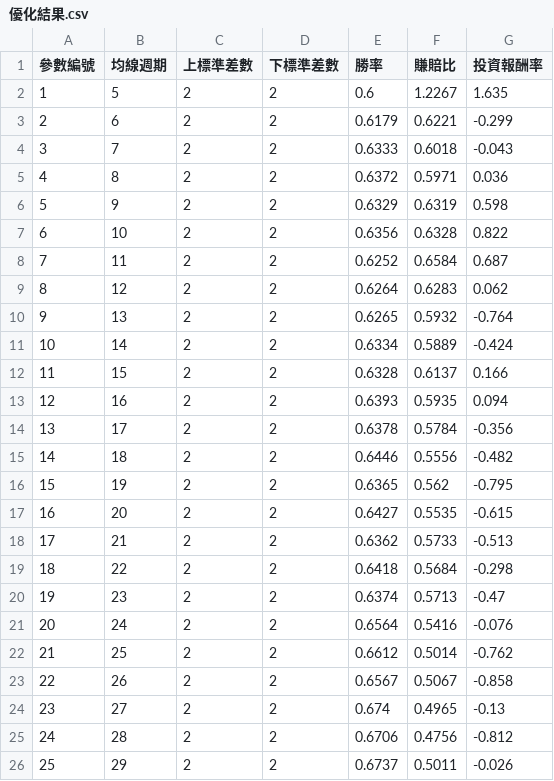
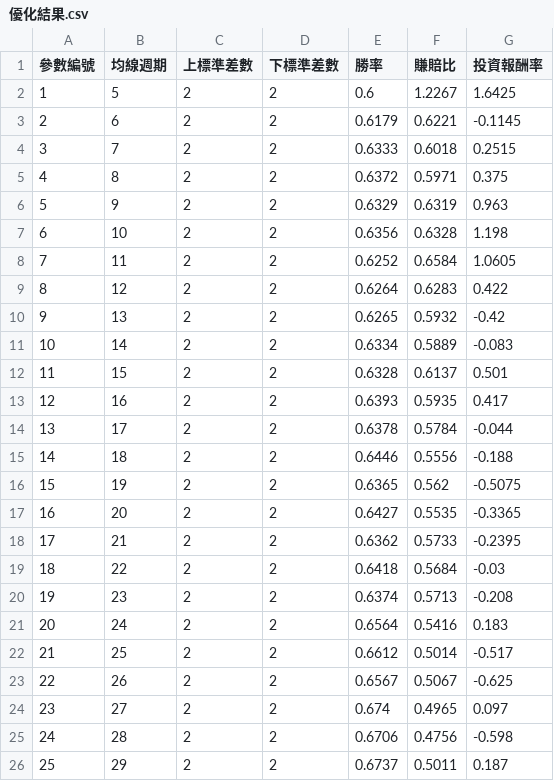
Before and after one commit to Jackyicetech/VolTraderSample, a CSV file: course5/優化結果.csv, drawn as a sheet.

Commit message:
Add files via upload

```diff
--- a/course5/優化結果.csv
+++ b/course5/優化結果.csv
@@ -1,26 +1,26 @@
 參數編號,均線週期,上標準差數,下標準差數,勝率,賺賠比,投資報酬率
-1,5,2,2,0.6,1.2267,1.635
-2,6,2,2,0.6179,0.6221,-0.299
-3,7,2,2,0.6333,0.6018,-0.043
-4,8,2,2,0.6372,0.5971,0.036
-5,9,2,2,0.6329,0.6319,0.598
-6,10,2,2,0.6356,0.6328,0.822
-7,11,2,2,0.6252,0.6584,0.687
-8,12,2,2,0.6264,0.6283,0.062
-9,13,2,2,0.6265,0.5932,-0.764
-10,14,2,2,0.6334,0.5889,-0.424
-11,15,2,2,0.6328,0.6137,0.166
-12,16,2,2,0.6393,0.5935,0.094
-13,17,2,2,0.6378,0.5784,-0.356
-14,18,2,2,0.6446,0.5556,-0.482
-15,19,2,2,0.6365,0.562,-0.795
-16,20,2,2,0.6427,0.5535,-0.615
-17,21,2,2,0.6362,0.5733,-0.513
-18,22,2,2,0.6418,0.5684,-0.298
-19,23,2,2,0.6374,0.5713,-0.47
-20,24,2,2,0.6564,0.5416,-0.076
-21,25,2,2,0.6612,0.5014,-0.762
-22,26,2,2,0.6567,0.5067,-0.858
-23,27,2,2,0.674,0.4965,-0.13
-24,28,2,2,0.6706,0.4756,-0.812
-25,29,2,2,0.6737,0.5011,-0.026
+1,5,2,2,0.6,1.2267,1.6425
+2,6,2,2,0.6179,0.6221,-0.1145
+3,7,2,2,0.6333,0.6018,0.2515
+4,8,2,2,0.6372,0.5971,0.375
+5,9,2,2,0.6329,0.6319,0.963
+6,10,2,2,0.6356,0.6328,1.198
+7,11,2,2,0.6252,0.6584,1.0605
+8,12,2,2,0.6264,0.6283,0.422
+9,13,2,2,0.6265,0.5932,-0.42
+10,14,2,2,0.6334,0.5889,-0.083
+11,15,2,2,0.6328,0.6137,0.501
+12,16,2,2,0.6393,0.5935,0.417
+13,17,2,2,0.6378,0.5784,-0.044
+14,18,2,2,0.6446,0.5556,-0.188
+15,19,2,2,0.6365,0.562,-0.5075
+16,20,2,2,0.6427,0.5535,-0.3365
+17,21,2,2,0.6362,0.5733,-0.2395
+18,22,2,2,0.6418,0.5684,-0.03
+19,23,2,2,0.6374,0.5713,-0.208
+20,24,2,2,0.6564,0.5416,0.183
+21,25,2,2,0.6612,0.5014,-0.517
+22,26,2,2,0.6567,0.5067,-0.625
+23,27,2,2,0.674,0.4965,0.097
+24,28,2,2,0.6706,0.4756,-0.598
+25,29,2,2,0.6737,0.5011,0.187
```
